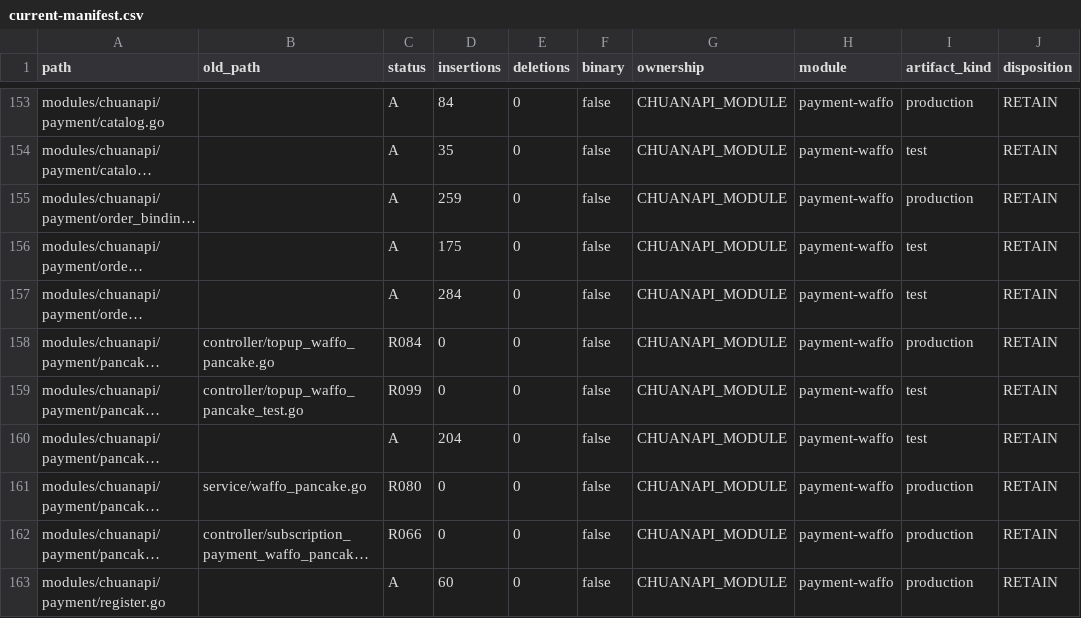
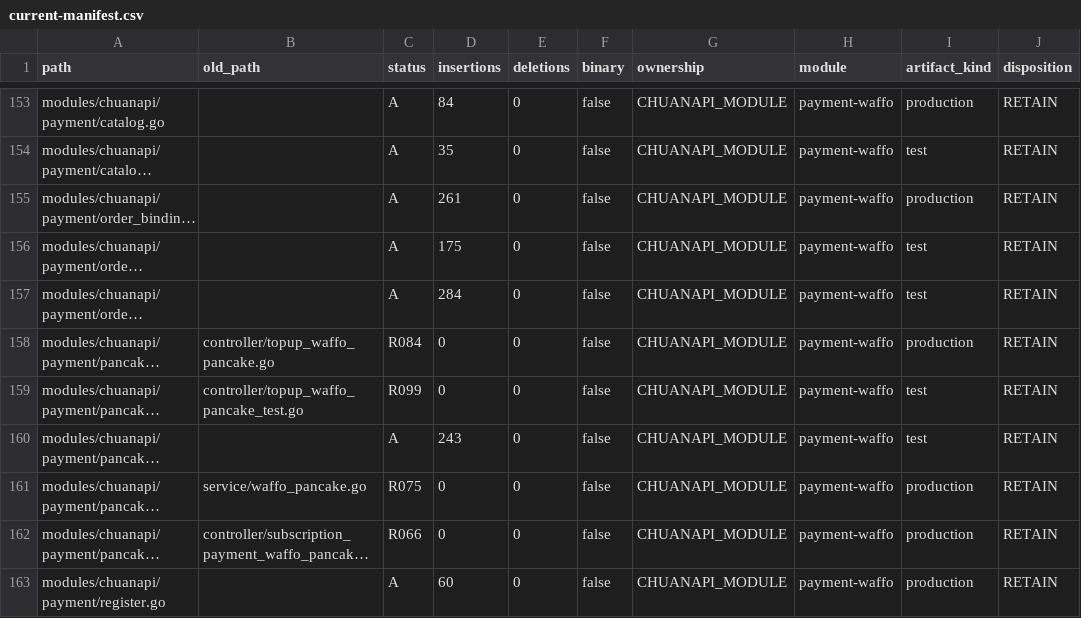
Before and after one commit to 1057300248/wanchuan-new-api, a CSV file: docs/architecture/modularization/current-manifest.csv, drawn as a sheet; only a part is shown, gaps mark what is left out; long unchanged cells end in …; the diff names each change by its address in the sheet, - before the commit and + after, or states it on an @@ line.

Commit message:
docs: refresh manifest after payment hardening

```diff
--- a/docs/architecture/modularization/current-manifest.csv
+++ b/docs/architecture/modularization/current-manifest.csv
-D155 (insertions): 259
+D155 (insertions): 261
-D160 (insertions): 204
+D160 (insertions): 243
-C161 (status): R080
+C161 (status): R075
```
